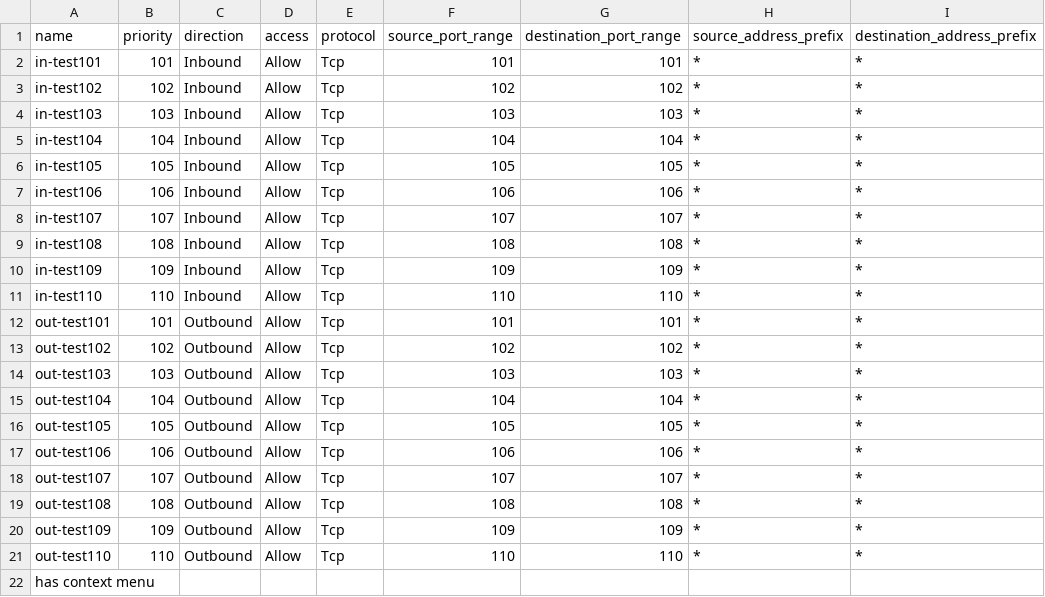
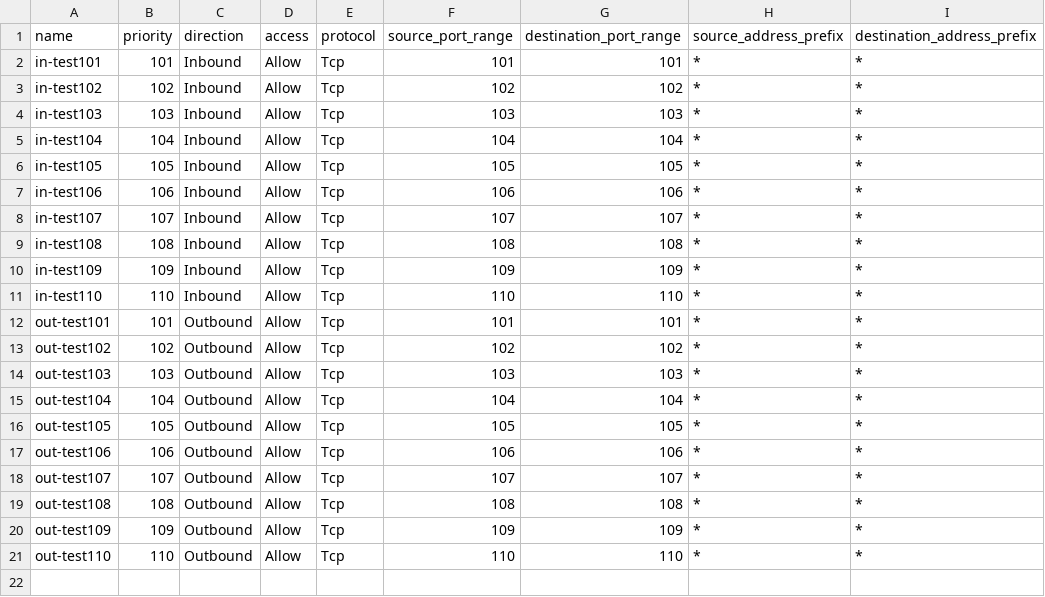
Before and after one commit to 02Aravindhan/project, a CSV file: spoke_1/rules.csv, drawn as a sheet; the diff names each change by its address in the sheet, - before the commit and + after, or states it on an @@ line.

Commit message:
update

```diff
--- a/spoke_1/rules.csv
+++ b/spoke_1/rules.csv
-row 22: has context menu
```
